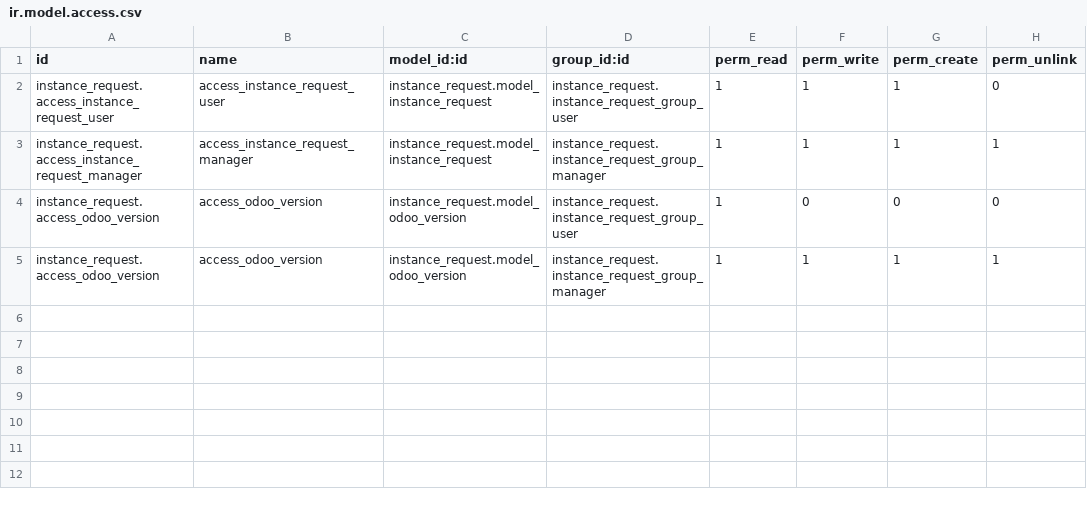
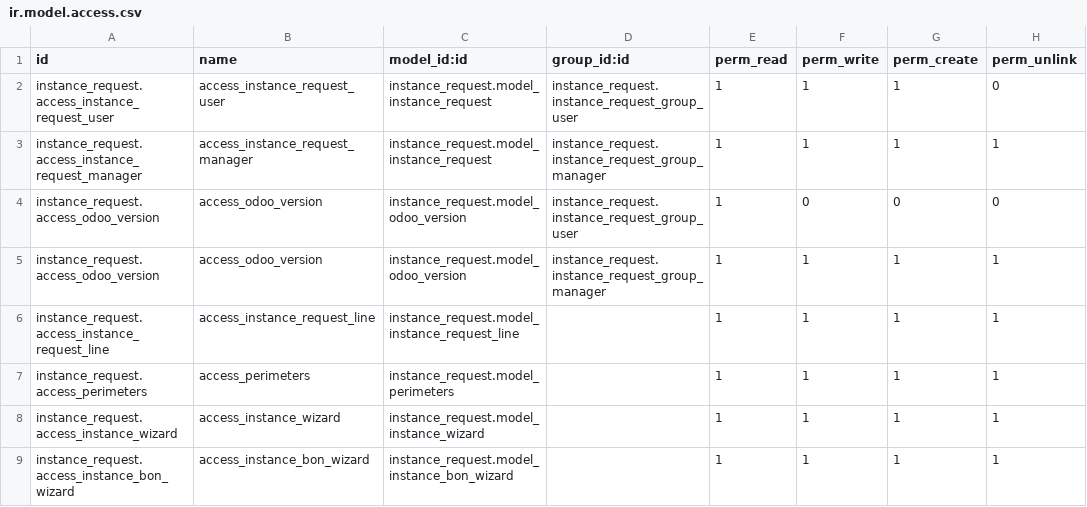
Before and after one commit to amamatou/Formation-technique-odoo, a CSV file: instance_request/security/ir.model.access.csv, drawn as a sheet.

```diff
--- a/instance_request/security/ir.model.access.csv
+++ b/instance_request/security/ir.model.access.csv
@@ -5 +5,5 @@ instance_request.access_odoo_version,access_odoo_version,instance_request.model_
 instance_request.access_odoo_version,access_odoo_version,instance_request.model_odoo_version,instance_request.instance_request_group_manager,1,1,1,1
+instance_request.access_instance_request_line,access_instance_request_line,instance_request.model_instance_request_line,,1,1,1,1
+instance_request.access_perimeters,access_perimeters,instance_request.model_perimeters,,1,1,1,1
+instance_request.access_instance_wizard,access_instance_wizard,instance_request.model_instance_wizard,,1,1,1,1
+instance_request.access_instance_bon_wizard,access_instance_bon_wizard,instance_request.model_instance_bon_wizard,,1,1,1,1
```
Also changed, not shown: 26 other files.
